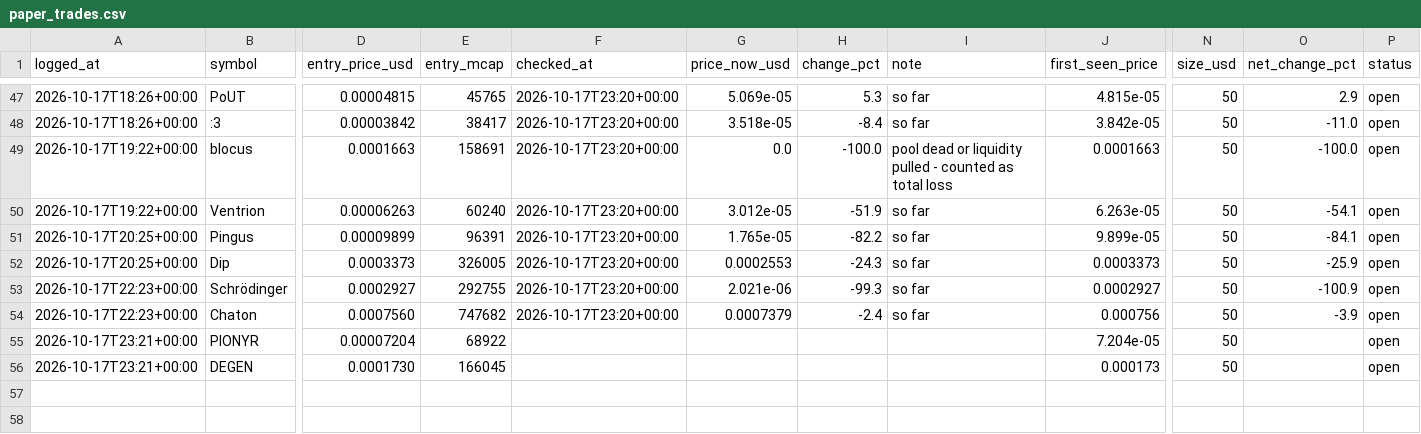
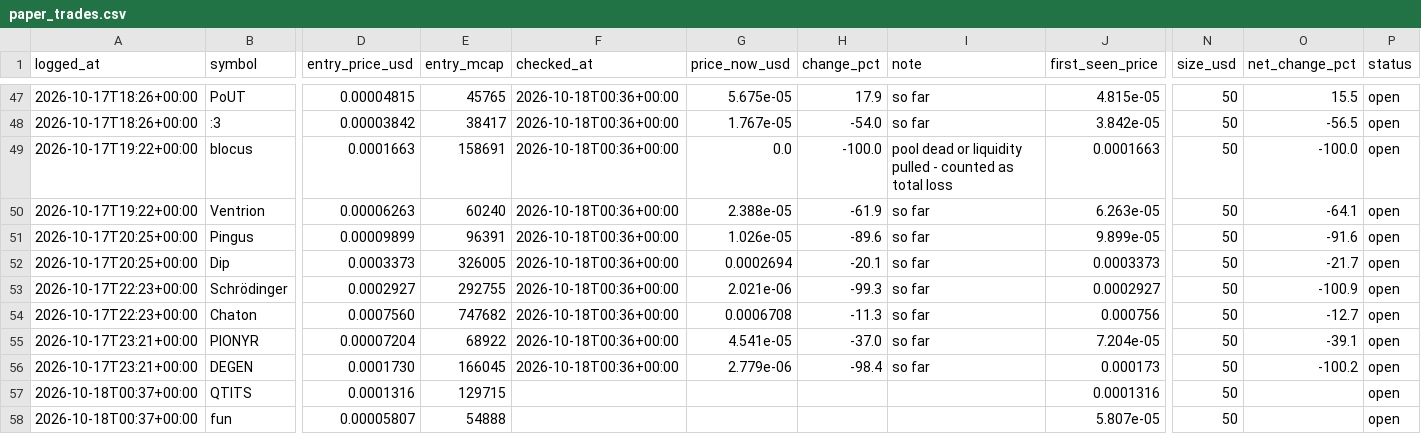
Before and after one commit to mayorzb/nexus-scanner, a CSV file: paper_trades.csv, drawn as a sheet; only a part is shown, gaps mark what is left out; rows hold the shown columns only; the diff covers the shown part only; the diff names each change by its address in the sheet, - before the commit and + after, or states it on an @@ line.

```diff
--- a/paper_trades.csv
+++ b/paper_trades.csv
-F47:F54 (checked_at): 2026-10-17T23:20+00:00
+F47:F54 (checked_at): 2026-10-18T00:36+00:00
-G47 (price_now_usd): 5.069e-05
+G47 (price_now_usd): 5.675e-05
-H47 (change_pct): 5.3
+H47 (change_pct): 17.9
-O47 (net_change_pct): 2.9
+O47 (net_change_pct): 15.5
-G48 (price_now_usd): 3.518e-05
+G48 (price_now_usd): 1.767e-05
-H48 (change_pct): -8.4
+H48 (change_pct): -54.0
-O48 (net_change_pct): -11.0
+O48 (net_change_pct): -56.5
-G50 (price_now_usd): 3.012e-05
+G50 (price_now_usd): 2.388e-05
-H50 (change_pct): -51.9
+H50 (change_pct): -61.9
-O50 (net_change_pct): -54.1
+O50 (net_change_pct): -64.1
-G51 (price_now_usd): 1.765e-05
+G51 (price_now_usd): 1.026e-05
-H51 (change_pct): -82.2
+H51 (change_pct): -89.6
-O51 (net_change_pct): -84.1
+O51 (net_change_pct): -91.6
-G52 (price_now_usd): 0.0002553
+G52 (price_now_usd): 0.0002694
-H52 (change_pct): -24.3
+H52 (change_pct): -20.1
-O52 (net_change_pct): -25.9
+O52 (net_change_pct): -21.7
-G54 (price_now_usd): 0.0007379
+G54 (price_now_usd): 0.0006708
-H54 (change_pct): -2.4
+H54 (change_pct): -11.3
-O54 (net_change_pct): -3.9
+O54 (net_change_pct): -12.7
-F55:F56 (checked_at): (empty)
+F55:F56 (checked_at): 2026-10-18T00:36+00:00
-G55 (price_now_usd): (empty)
+G55 (price_now_usd): 4.541e-05
-H55 (change_pct): (empty)
+H55 (change_pct): -37.0
-I55:I56 (note): (empty)
+I55:I56 (note): so far
-O55 (net_change_pct): (empty)
+O55 (net_change_pct): -39.1
-G56 (price_now_usd): (empty)
+G56 (price_now_usd): 2.779e-06
-H56 (change_pct): (empty)
+H56 (change_pct): -98.4
-O56 (net_change_pct): (empty)
+O56 (net_change_pct): -100.2
+row 57: 2026-10-18T00:37+00:00 | QTITS | 0.0001316 | 129715 |  |  |  |  | 0.0001316 | 50 |  | open
+row 58: 2026-10-18T00:37+00:00 | fun | 0.00005807 | 54888 |  |  |  |  | 5.807e-05 | 50 |  | open
```
Also changed, not shown: 107 edited cells elsewhere in this file, 6 other files.
